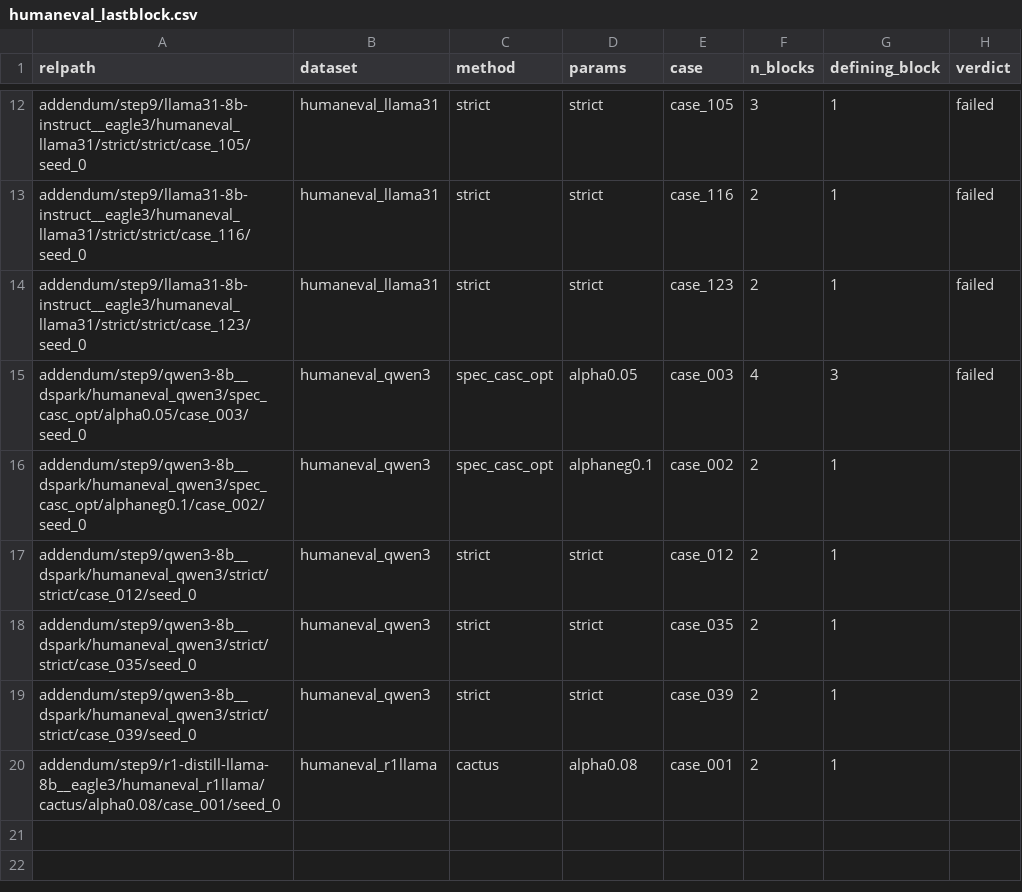
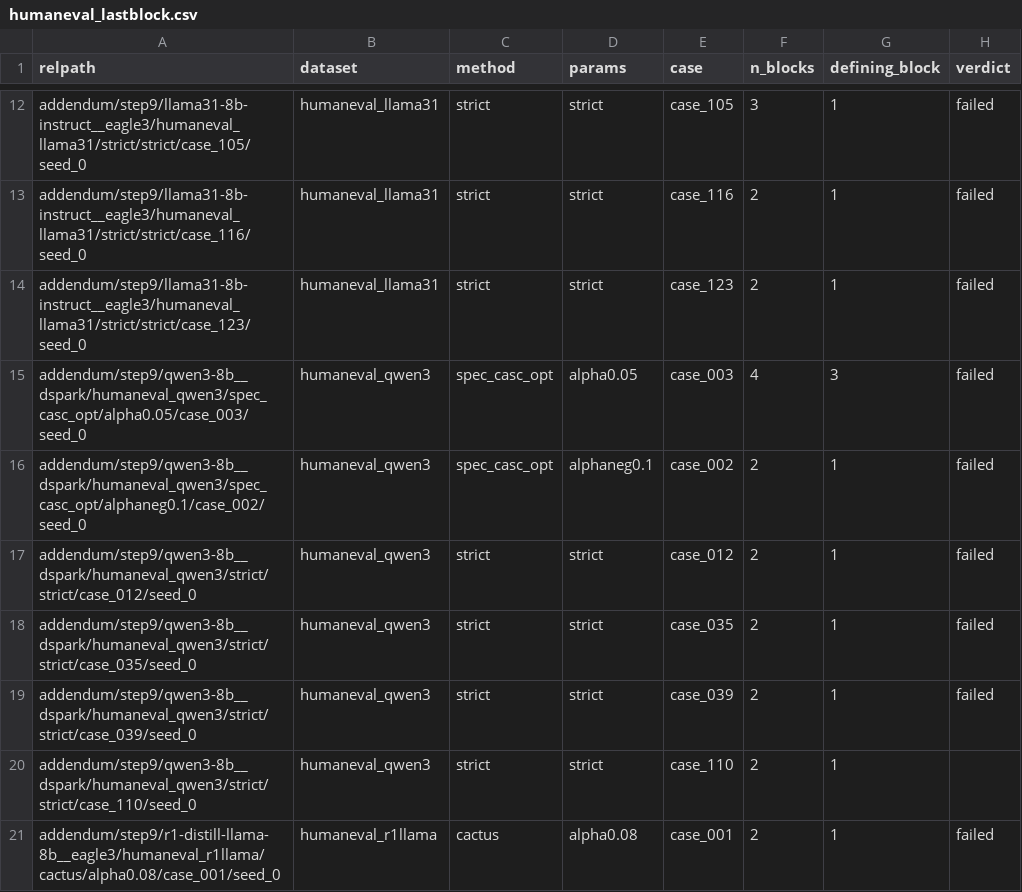
Before and after one commit to billxby/lossy-token-eff, a CSV file: campaign/addendum/step9/humaneval_lastblock.csv, drawn as a sheet; only a part is shown, gaps mark what is left out.

```diff
--- a/campaign/addendum/step9/humaneval_lastblock.csv
+++ b/campaign/addendum/step9/humaneval_lastblock.csv
@@ -15,6 +15,7 @@ addendum/step9/llama31-8b-instruct__eagle3/humaneval_llama31/strict/strict/case_
 addendum/step9/qwen3-8b__dspark/humaneval_qwen3/spec_casc_opt/alpha0.05/case_003/seed_0,humaneval_qwen3,spec_casc_opt,alpha0.05,case_003,4,3,failed
-addendum/step9/qwen3-8b__dspark/humaneval_qwen3/spec_casc_opt/alphaneg0.1/case_002/seed_0,humaneval_qwen3,spec_casc_opt,alphaneg0.1,case_002,2,1,
-addendum/step9/qwen3-8b__dspark/humaneval_qwen3/strict/strict/case_012/seed_0,humaneval_qwen3,strict,strict,case_012,2,1,
-addendum/step9/qwen3-8b__dspark/humaneval_qwen3/strict/strict/case_035/seed_0,humaneval_qwen3,strict,strict,case_035,2,1,
-addendum/step9/qwen3-8b__dspark/humaneval_qwen3/strict/strict/case_039/seed_0,humaneval_qwen3,strict,strict,case_039,2,1,
-addendum/step9/r1-distill-llama-8b__eagle3/humaneval_r1llama/cactus/alpha0.08/case_001/seed_0,humaneval_r1llama,cactus,alpha0.08,case_001,2,1,
+addendum/step9/qwen3-8b__dspark/humaneval_qwen3/spec_casc_opt/alphaneg0.1/case_002/seed_0,humaneval_qwen3,spec_casc_opt,alphaneg0.1,case_002,2,1,failed
+addendum/step9/qwen3-8b__dspark/humaneval_qwen3/strict/strict/case_012/seed_0,humaneval_qwen3,strict,strict,case_012,2,1,failed
+addendum/step9/qwen3-8b__dspark/humaneval_qwen3/strict/strict/case_035/seed_0,humaneval_qwen3,strict,strict,case_035,2,1,failed
+addendum/step9/qwen3-8b__dspark/humaneval_qwen3/strict/strict/case_039/seed_0,humaneval_qwen3,strict,strict,case_039,2,1,failed
+addendum/step9/qwen3-8b__dspark/humaneval_qwen3/strict/strict/case_110/seed_0,humaneval_qwen3,strict,strict,case_110,2,1,
+addendum/step9/r1-distill-llama-8b__eagle3/humaneval_r1llama/cactus/alpha0.08/case_001/seed_0,humaneval_r1llama,cactus,alpha0.08,case_001,2,1,failed
```
Also changed, not shown: campaign/addendum/step9/manifest.csv, campaign/addendum/tables/pairs__gpt-oss-20b__rh-eagle3.csv, 32 other files.
